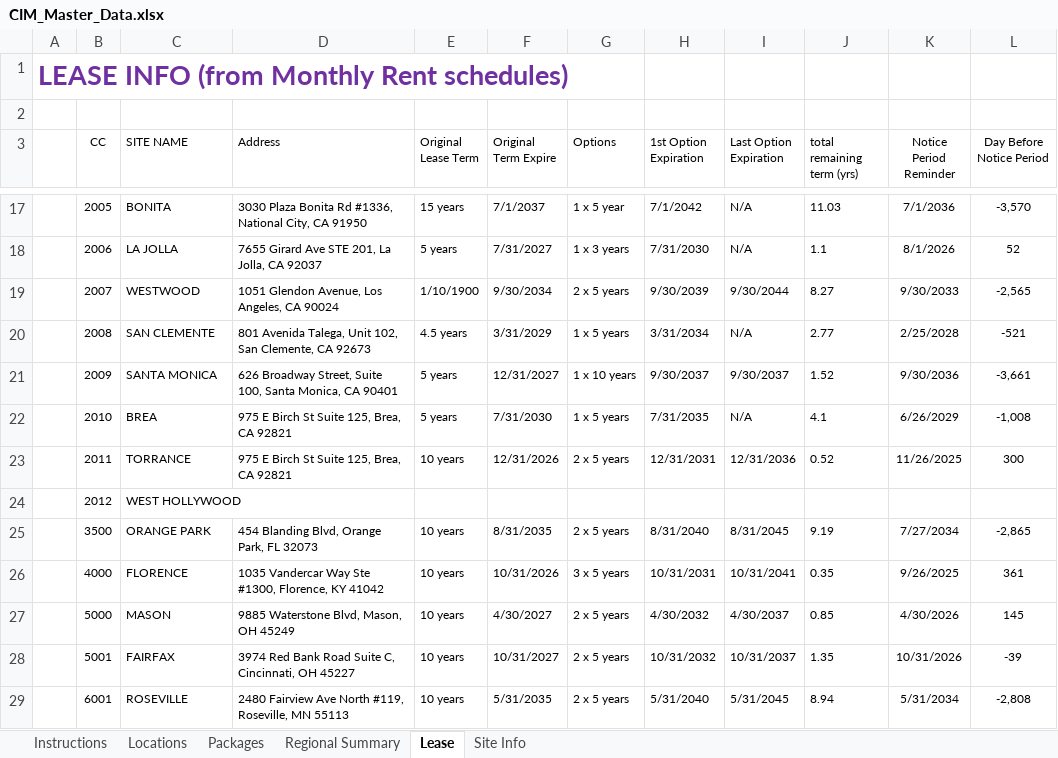
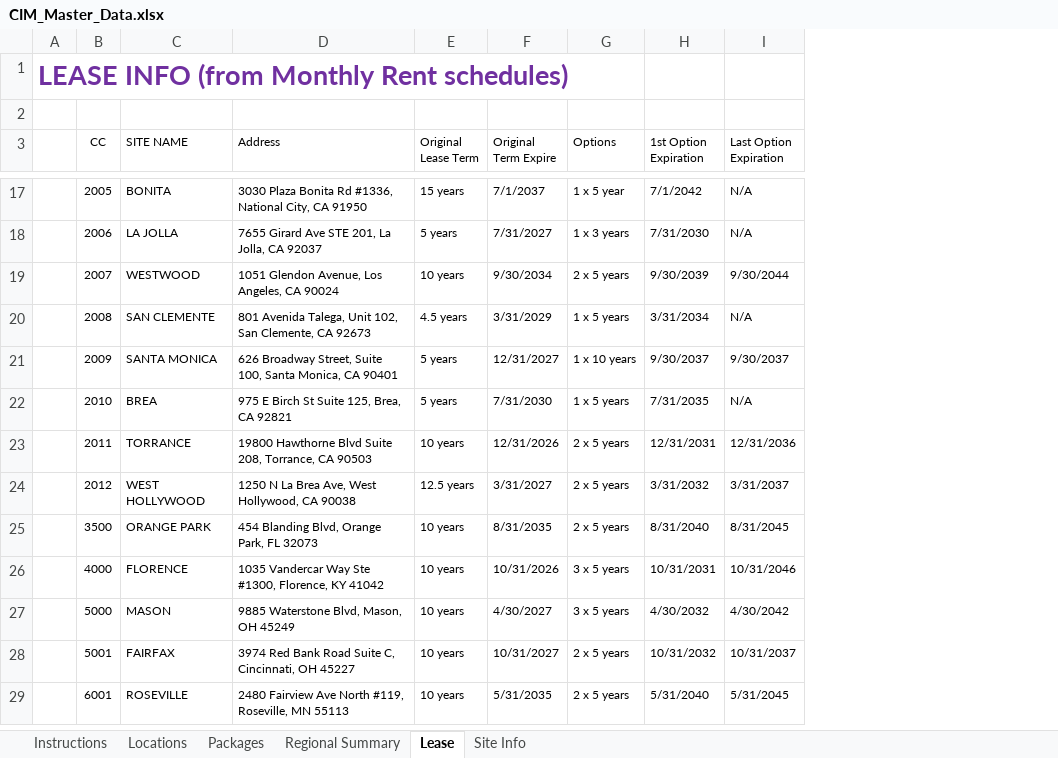
Before and after one commit to calvinproulx-ai/hedge-trimmer, an Excel workbook: data/CIM_Master_Data.xlsx, sheet Lease, drawn as a sheet; only a part is shown, gaps mark what is left out; values as stored, in another font and other column widths than the file's, no borders; conditional formats not drawn; the diff covers the shown part only; the diff names each change by its address in the sheet, - before the commit and + after, or states it on an @@ line.

```diff
--- a/data/CIM_Master_Data.xlsx (sheet Lease)
+++ b/data/CIM_Master_Data.xlsx (sheet Lease)
-column J (total remaining term (yrs)), rows 17-29: 11.03 | 1.1 | 8.27 | 2.77 | 1.52 | 4.1 | 0.52 |  | 9.19 | 0.35 | 0.85 | 1.35 | 8.94
-column K (Notice Period Reminder), rows 17-29: 7/1/2036 | 8/1/2026 | 9/30/2033 | 2/25/2028 | 9/30/2036 | 6/26/2029 | 11/26/2025 |  | 7/27/2034 | 9/26/2025 | 4/30/2026 | 10/31/2026 | 5/31/2034
-column L (Day Before Notice Period), rows 17-29: -3,570 | 52 | -2,565 | -521 | -3,661 | -1,008 | 300 |  | -2,865 | 361 | 145 | -39 | -2,808
-E19 (Original Lease Term): 1/10/1900
+E19 (Original Lease Term): 10 years
-D23 (Address): 975 E Birch St Suite 125, Brea, CA 92821
+D23 (Address): 19800 Hawthorne Blvd Suite 208, Torrance, CA 90503
-D24 (Address): (empty)
+D24 (Address): 1250 N La Brea Ave, West Hollywood, CA 90038
-E24 (Original Lease Term): (empty)
+E24 (Original Lease Term): 12.5 years
-F24 (Original Term Expire): (empty)
+F24 (Original Term Expire): 3/31/2027
-G24 (Options): (empty)
+G24 (Options): 2 x 5 years
-H24 (1st Option Expiration): (empty)
+H24 (1st Option Expiration): 3/31/2032
-I24 (Last Option Expiration): (empty)
+I24 (Last Option Expiration): 3/31/2037
-I26 (Last Option Expiration): 10/31/2041
+I26 (Last Option Expiration): 10/31/2046
-G27 (Options): 2 x 5 years
+G27 (Options): 3 x 5 years
-I27 (Last Option Expiration): 4/30/2037
+I27 (Last Option Expiration): 4/30/2042
```
Also changed, not shown: 18 edited cells elsewhere in this sheet, 2 other files.
